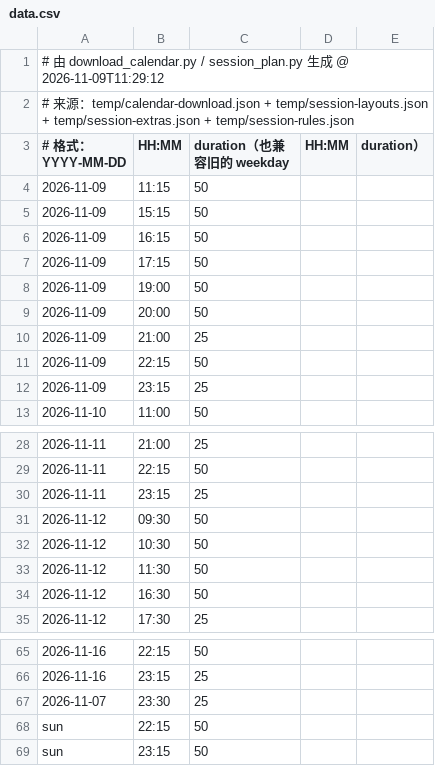
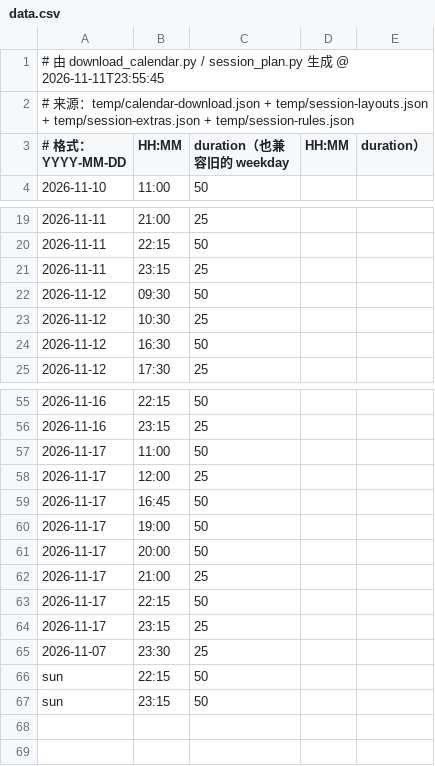
Before and after one commit to 67-68/Time-Integretor-Extend, a CSV file: data.csv, drawn as a sheet; only a part is shown, gaps mark what is left out.

```diff
--- a/data.csv
+++ b/data.csv
@@ -1,13 +1,4 @@
-# 由 download_calendar.py / session_plan.py 生成 @ 2026-11-09T11:29:12
+# 由 download_calendar.py / session_plan.py 生成 @ 2026-11-11T23:55:45
 # 来源：temp/calendar-download.json + temp/session-layouts.json + temp/session-extras.json + temp/session-rules.json
 # 格式：YYYY-MM-DD,HH:MM,duration（也兼容旧的 weekday,HH:MM,duration）
-2026-11-09,11:15,50
-2026-11-09,15:15,50
-2026-11-09,16:15,50
-2026-11-09,17:15,50
-2026-11-09,19:00,50
-2026-11-09,20:00,50
-2026-11-09,21:00,25
-2026-11-09,22:15,50
-2026-11-09,23:15,25
 2026-11-10,11:00,50
@@ -31,4 +22,3 @@
 2026-11-12,09:30,50
-2026-11-12,10:30,50
-2026-11-12,11:30,50
+2026-11-12,10:30,25
 2026-11-12,16:30,50
@@ -66,2 +56,10 @@
 2026-11-16,23:15,25
+2026-11-17,11:00,50
+2026-11-17,12:00,25
+2026-11-17,16:45,50
+2026-11-17,19:00,50
+2026-11-17,20:00,50
+2026-11-17,21:00,25
+2026-11-17,22:15,50
+2026-11-17,23:15,25
 2026-11-07,23:30,25
```
Also changed, not shown: 15 other files.
